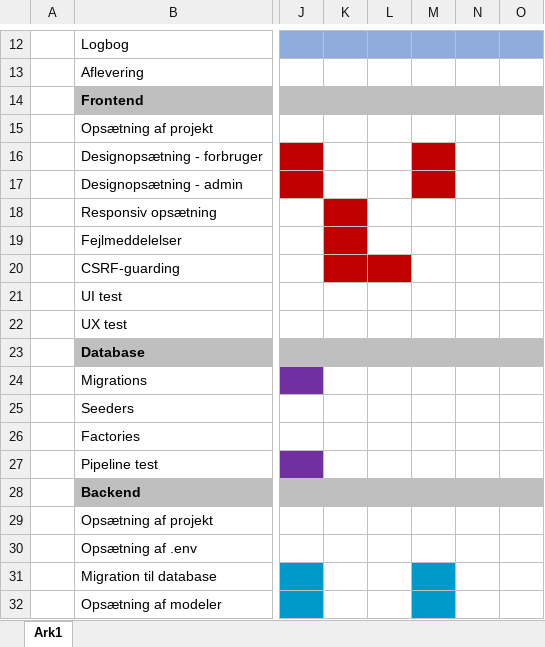
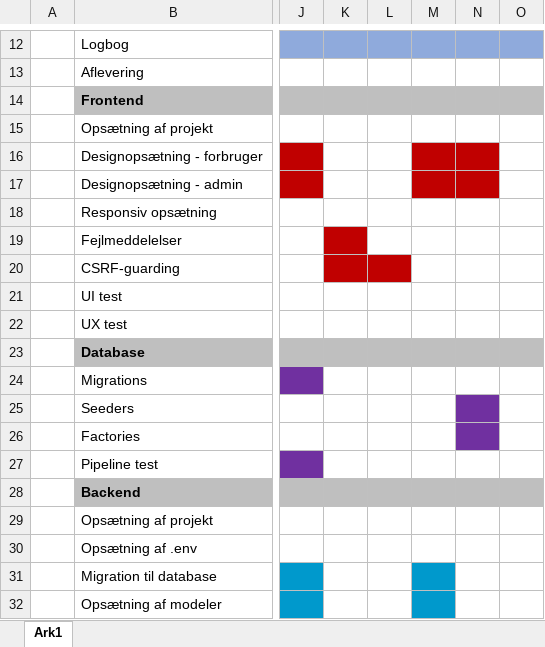
Before and after one commit to MichaelAggerholm/Apprentice_Test, an Excel workbook: Assets/Documents/Realiseret_tidsplan.xlsx, sheet Ark1, drawn as a sheet; only a part is shown, gaps mark what is left out; values as stored, in another font and other column widths than the file's, no borders; the diff names each change by its address in the sheet, - before the commit and + after, or states it on an @@ line.

Commit message:
opdatering af Procesrapport og Realiseret tidsplan med dagens arbejde.

```diff
--- a/Assets/Documents/Realiseret_tidsplan.xlsx (sheet Ark1)
+++ b/Assets/Documents/Realiseret_tidsplan.xlsx (sheet Ark1)
-N16:N17 fill: none
+N16:N17 fill: #C00000
-K18 fill: #C00000
+K18 fill: none
-N25:N26 fill: none
+N25:N26 fill: #7030A0
```
Also changed, not shown: 1 other file.
